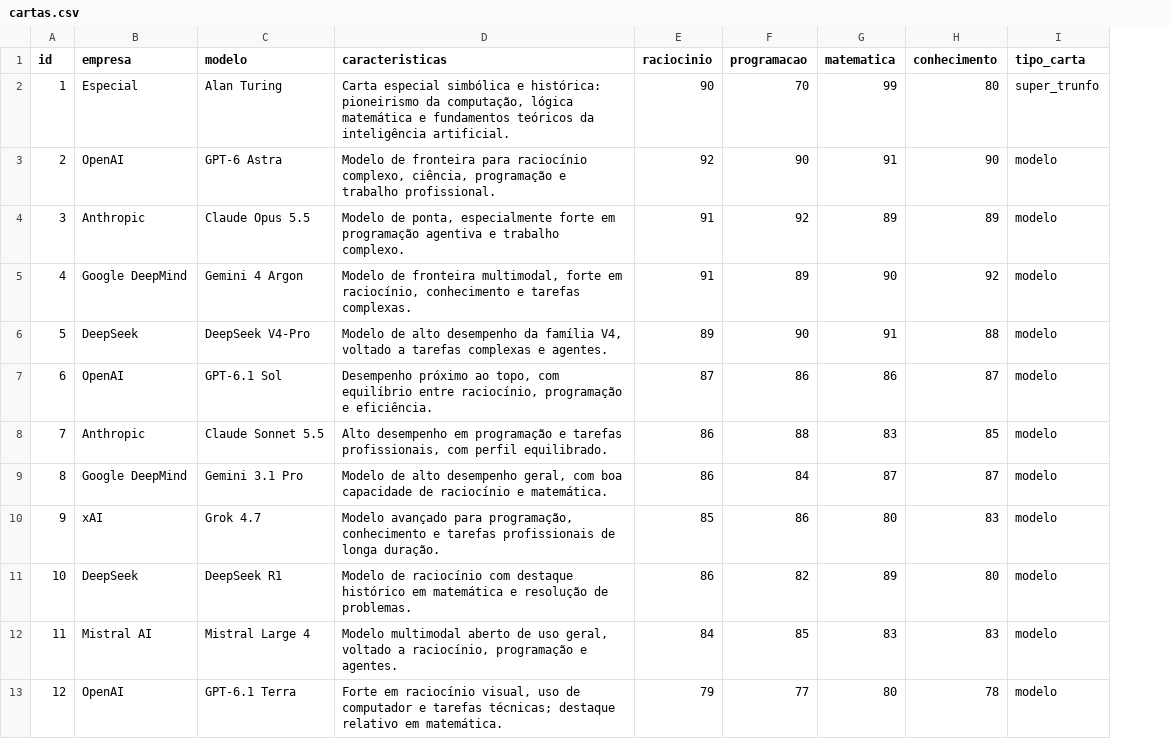
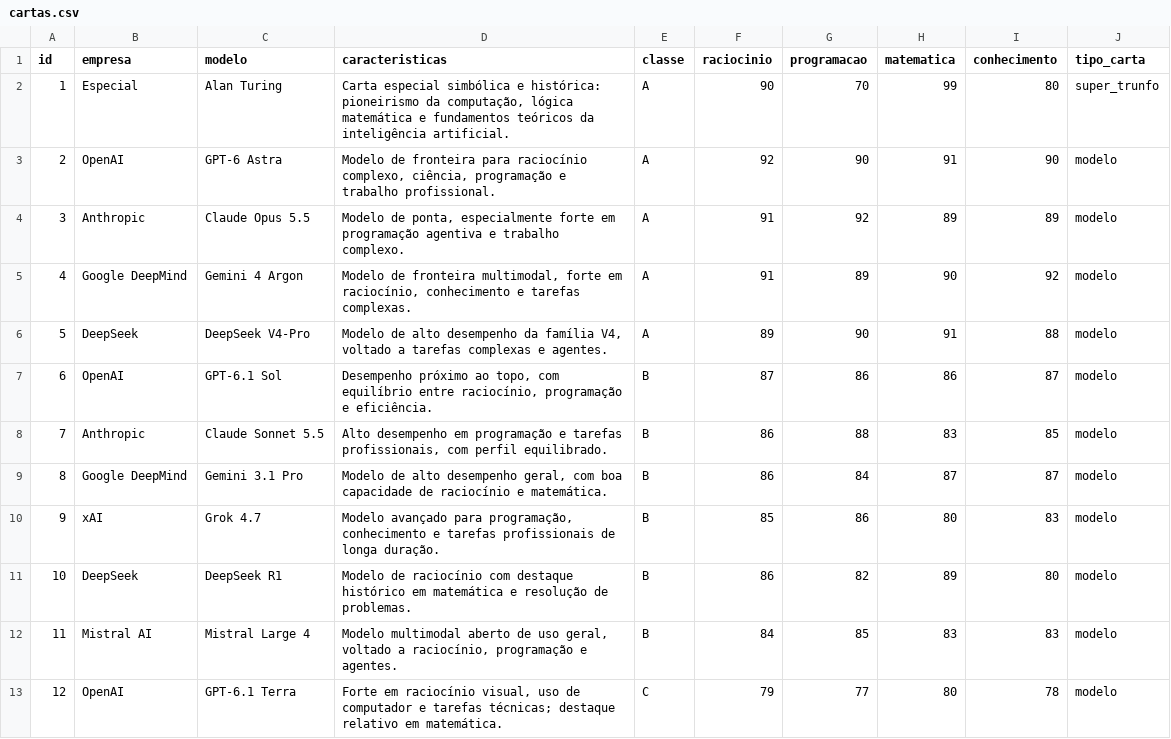
Before and after one commit to bpoltosi/SuperTrunfIA, a CSV file: data/cartas.csv, drawn as a sheet; only a part is shown; the diff names each change by its address in the sheet, - before the commit and + after, or states it on an @@ line.

Commit message:
feat: add explicit card classes and update CSV schema

```diff
--- a/data/cartas.csv
+++ b/data/cartas.csv
+column E (classe), rows 2-13: A | A | A | A | A | B | B | B | B | B | B | C
```
